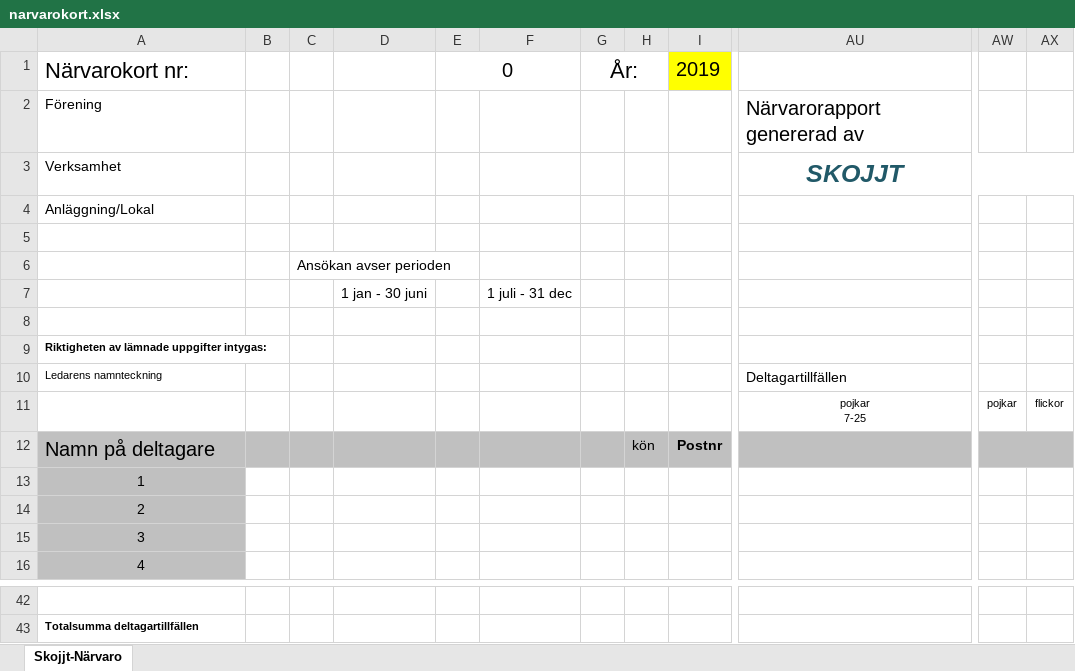
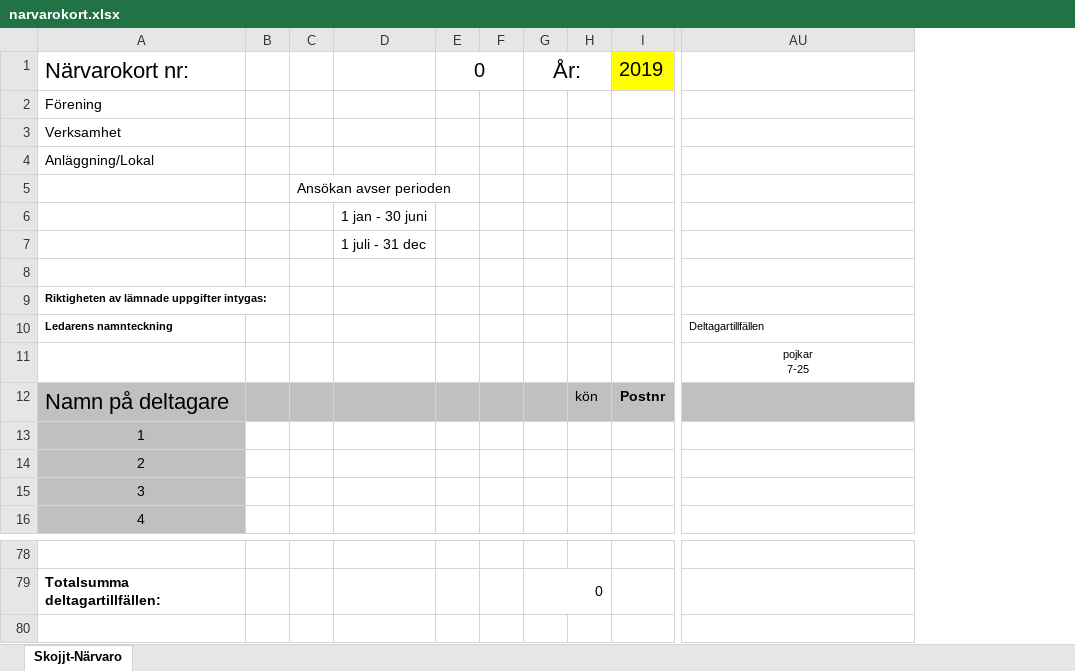
Before and after one commit to Scouterna/skojjt, an Excel workbook: templates/narvarokort.xlsx, sheet Skojjt-Närvaro, drawn as a sheet; only a part is shown, gaps mark what is left out; values as stored, in another font and other column widths than the file's, no borders; charts and pictures not drawn; removed rows and columns are numbered as before the commit, all else as after; rows hold the shown columns only; the diff covers the shown part only; the diff names each change by its address in the sheet, - before the commit and + after, or states it on an @@ line.

```diff
--- a/templates/narvarokort.xlsx (sheet Skojjt-Närvaro)
+++ b/templates/narvarokort.xlsx (sheet Skojjt-Närvaro)
-column B, empty
+column B, empty
-column F, row 7: 1 juli - 31 dec
+column F, empty
-column AW, row 11: pojkar
-column AX, row 11: flickor
-AU2: Närvarorapport genererad av
+AU2: (empty)
-row 3: Verksamhet |  |  |  |  |  |  |  |  | SKOJJT
@@ column A renumbered from row 3 down @@
+row 6:  |  |  | 1 jan - 30 juni
-D7: 1 jan - 30 juni
+D7: 1 juli - 31 dec
-A10 bold: off
+A10 bold: on
@@ AU10 text size: smaller @@
@@ A12 text size: larger @@
@@ A79 text size: larger @@
-G79: (empty)
+G79: 0
+G79:H79 merged
```
Also changed, not shown: 36 added rows, 1 edited cell and cell formats elsewhere in this sheet, formulas that keep their value, charts or pictures, 1 other file.
